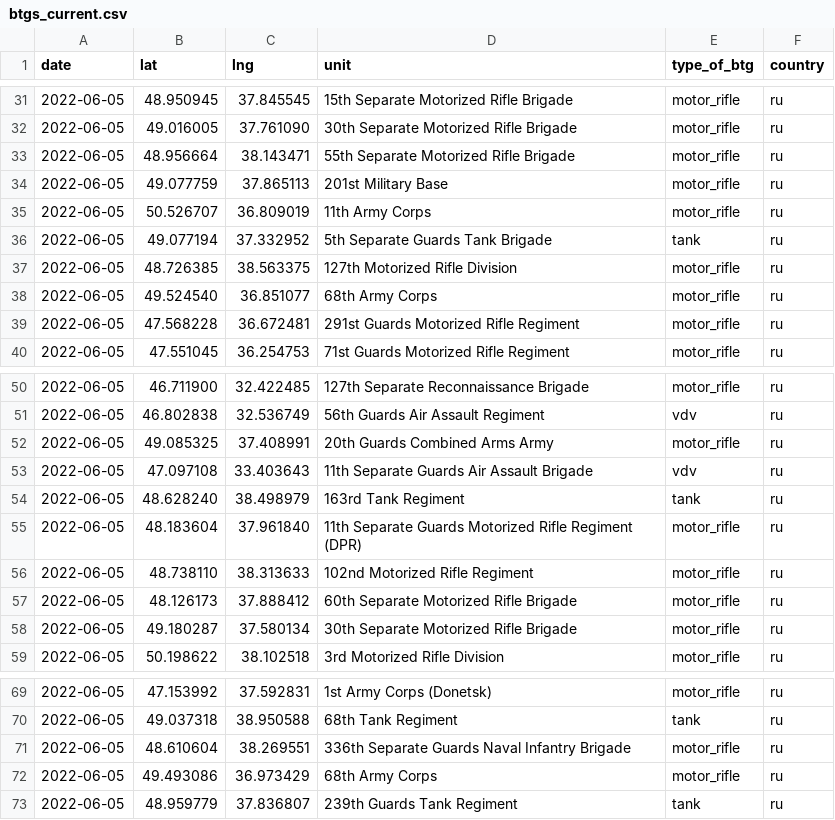
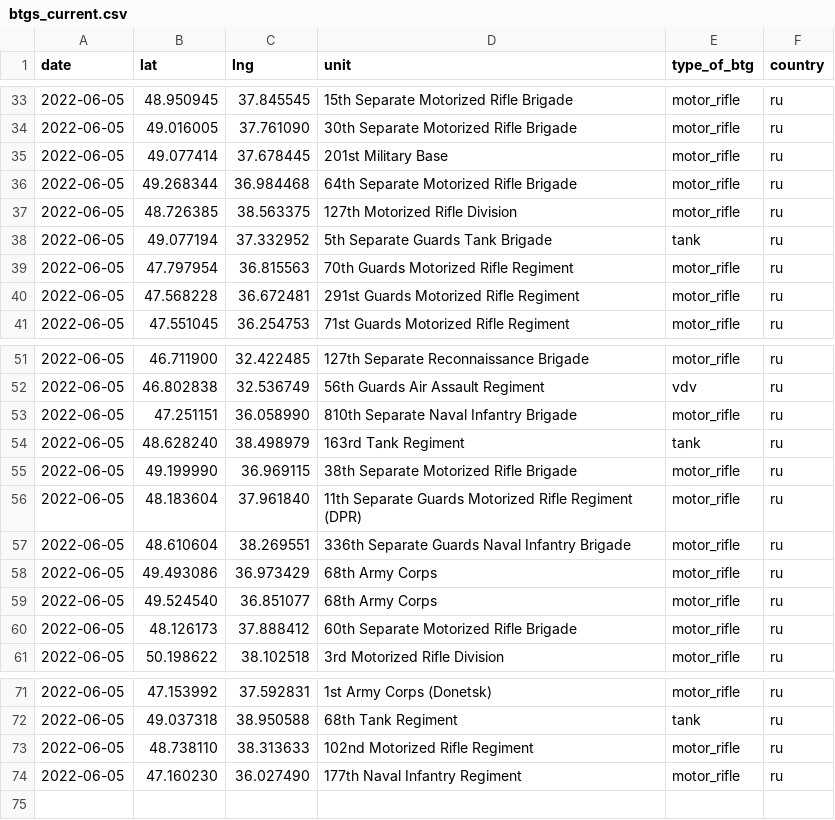
Before and after one commit to simonhuwiler/uawardata, a CSV file: data/csv/btgs_current.csv, drawn as a sheet; only a part is shown, gaps mark what is left out; the diff covers the shown part only.

```diff
--- a/data/csv/btgs_current.csv
+++ b/data/csv/btgs_current.csv
@@ -32,8 +34,7 @@ date,lat,lng,unit,type_of_btg,country
 2022-06-05,49.016005,37.761090,30th Separate Motorized Rifle Brigade,motor_rifle,ru
-2022-06-05,48.956664,38.143471,55th Separate Motorized Rifle Brigade,motor_rifle,ru
-2022-06-05,49.077759,37.865113,201st Military Base,motor_rifle,ru
-2022-06-05,50.526707,36.809019,11th Army Corps,motor_rifle,ru
+2022-06-05,49.077414,37.678445,201st Military Base,motor_rifle,ru
+2022-06-05,49.268344,36.984468,64th Separate Motorized Rifle Brigade,motor_rifle,ru
+2022-06-05,48.726385,38.563375,127th Motorized Rifle Division,motor_rifle,ru
 2022-06-05,49.077194,37.332952,5th Separate Guards Tank Brigade,tank,ru
-2022-06-05,48.726385,38.563375,127th Motorized Rifle Division,motor_rifle,ru
-2022-06-05,49.524540,36.851077,68th Army Corps,motor_rifle,ru
+2022-06-05,47.797954,36.815563,70th Guards Motorized Rifle Regiment,motor_rifle,ru
 2022-06-05,47.568228,36.672481,291st Guards Motorized Rifle Regiment,motor_rifle,ru
@@ -51,9 +52,10 @@ date,lat,lng,unit,type_of_btg,country
 2022-06-05,46.802838,32.536749,56th Guards Air Assault Regiment,vdv,ru
-2022-06-05,49.085325,37.408991,20th Guards Combined Arms Army,motor_rifle,ru
-2022-06-05,47.097108,33.403643,11th Separate Guards Air Assault Brigade,vdv,ru
+2022-06-05,47.251151,36.058990,810th Separate Naval Infantry Brigade,motor_rifle,ru
 2022-06-05,48.628240,38.498979,163rd Tank Regiment,tank,ru
+2022-06-05,49.199990,36.969115,38th Separate Motorized Rifle Brigade,motor_rifle,ru
 2022-06-05,48.183604,37.961840,11th Separate Guards Motorized Rifle Regiment (DPR),motor_rifle,ru
-2022-06-05,48.738110,38.313633,102nd Motorized Rifle Regiment,motor_rifle,ru
+2022-06-05,48.610604,38.269551,336th Separate Guards Naval Infantry Brigade,motor_rifle,ru
+2022-06-05,49.493086,36.973429,68th Army Corps,motor_rifle,ru
+2022-06-05,49.524540,36.851077,68th Army Corps,motor_rifle,ru
 2022-06-05,48.126173,37.888412,60th Separate Motorized Rifle Brigade,motor_rifle,ru
-2022-06-05,49.180287,37.580134,30th Separate Motorized Rifle Brigade,motor_rifle,ru
 2022-06-05,50.198622,38.102518,3rd Motorized Rifle Division,motor_rifle,ru
@@ -70,4 +72,3 @@ date,lat,lng,unit,type_of_btg,country
 2022-06-05,49.037318,38.950588,68th Tank Regiment,tank,ru
-2022-06-05,48.610604,38.269551,336th Separate Guards Naval Infantry Brigade,motor_rifle,ru
-2022-06-05,49.493086,36.973429,68th Army Corps,motor_rifle,ru
-2022-06-05,48.959779,37.836807,239th Guards Tank Regiment,tank,ru
+2022-06-05,48.738110,38.313633,102nd Motorized Rifle Regiment,motor_rifle,ru
+2022-06-05,47.160230,36.027490,177th Naval Infantry Regiment,motor_rifle,ru
```
Also changed, not shown: 1 added row, 1 removed row, 10 moved rows and 5 edited cells elsewhere in this file, data/csv/btgs_all.csv, data/csv/units_all.csv, 5 other files.
